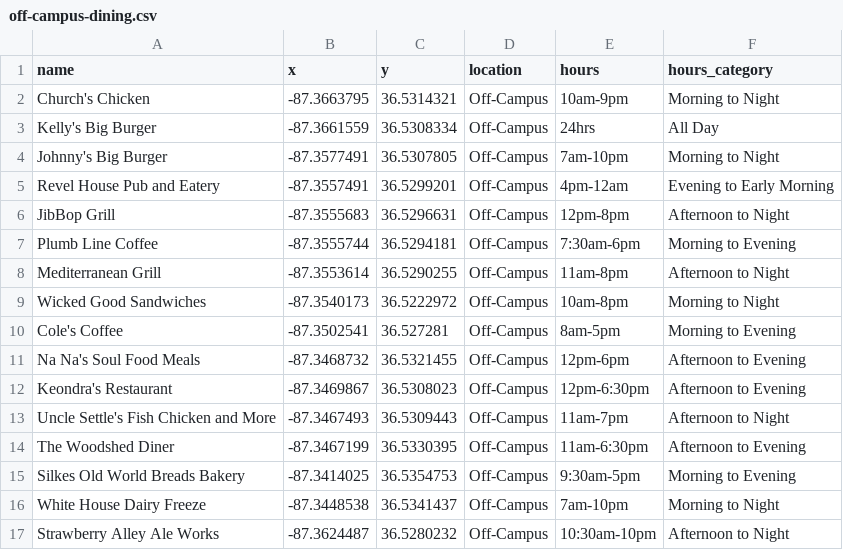
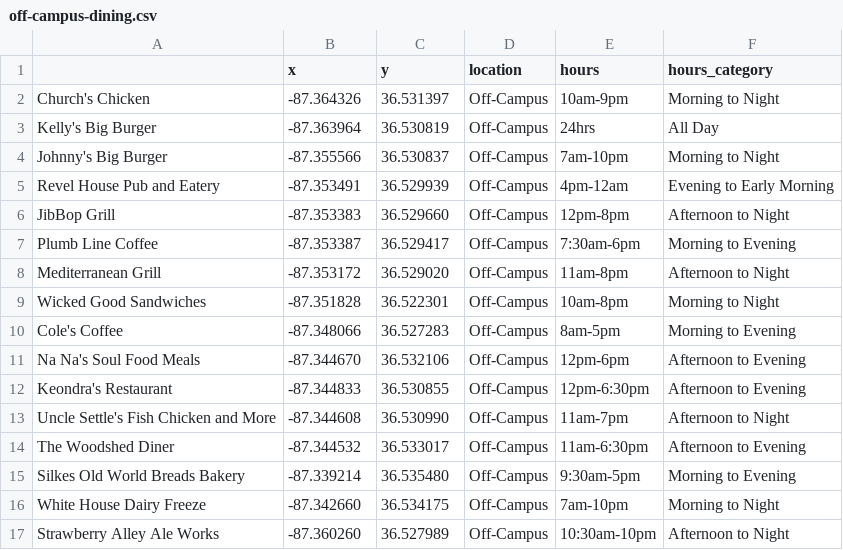
Before and after one commit to chrismgentry/GIS1-Exercise-6, a CSV file: Data/off-campus-dining.csv, drawn as a sheet; only a part is shown; the diff covers the shown part only.

Commit message:
updated csv

```diff
--- a/Data/off-campus-dining.csv
+++ b/Data/off-campus-dining.csv
@@ -1,17 +1,17 @@
-name,x,y,location,hours,hours_category
-Church's Chicken,-87.3663795,36.5314321,Off-Campus,10am-9pm,Morning to Night
-Kelly's Big Burger,-87.3661559,36.5308334,Off-Campus,24hrs,All Day
-Johnny's Big Burger,-87.3577491,36.5307805,Off-Campus,7am-10pm,Morning to Night
-Revel House Pub and Eatery,-87.3557491,36.5299201,Off-Campus,4pm-12am,Evening to Early Morning
-JibBop Grill,-87.3555683,36.5296631,Off-Campus,12pm-8pm,Afternoon to Night
-Plumb Line Coffee,-87.3555744,36.5294181,Off-Campus,7:30am-6pm,Morning to Evening
-Mediterranean Grill,-87.3553614,36.5290255,Off-Campus,11am-8pm,Afternoon to Night
-Wicked Good Sandwiches,-87.3540173,36.5222972,Off-Campus,10am-8pm,Morning to Night
-Cole's Coffee,-87.3502541,36.527281,Off-Campus,8am-5pm,Morning to Evening
-Na Na's Soul Food Meals,-87.3468732,36.5321455,Off-Campus,12pm-6pm,Afternoon to Evening
-Keondra's Restaurant,-87.3469867,36.5308023,Off-Campus,12pm-6:30pm,Afternoon to Evening
-Uncle Settle's Fish Chicken and More,-87.3467493,36.5309443,Off-Campus,11am-7pm,Afternoon to Night
-The Woodshed Diner,-87.3467199,36.5330395,Off-Campus,11am-6:30pm,Afternoon to Evening
-Silkes Old World Breads Bakery,-87.3414025,36.5354753,Off-Campus,9:30am-5pm,Morning to Evening
-White House Dairy Freeze,-87.3448538,36.5341437,Off-Campus,7am-10pm,Morning to Night
-Strawberry Alley Ale Works,-87.3624487,36.5280232,Off-Campus,10:30am-10pm,Afternoon to Night
+ ,x,y,location,hours,hours_category
+Church's Chicken,-87.364326,36.531397,Off-Campus,10am-9pm,Morning to Night
+Kelly's Big Burger,-87.363964,36.530819,Off-Campus,24hrs,All Day
+Johnny's Big Burger,-87.355566,36.530837,Off-Campus,7am-10pm,Morning to Night
+Revel House Pub and Eatery,-87.353491,36.529939,Off-Campus,4pm-12am,Evening to Early Morning
+JibBop Grill,-87.353383,36.529660,Off-Campus,12pm-8pm,Afternoon to Night
+Plumb Line Coffee,-87.353387,36.529417,Off-Campus,7:30am-6pm,Morning to Evening
+Mediterranean Grill,-87.353172,36.529020,Off-Campus,11am-8pm,Afternoon to Night
+Wicked Good Sandwiches,-87.351828,36.522301,Off-Campus,10am-8pm,Morning to Night
+Cole's Coffee,-87.348066,36.527283,Off-Campus,8am-5pm,Morning to Evening
+Na Na's Soul Food Meals,-87.344670,36.532106,Off-Campus,12pm-6pm,Afternoon to Evening
+Keondra's Restaurant,-87.344833,36.530855,Off-Campus,12pm-6:30pm,Afternoon to Evening
+Uncle Settle's Fish Chicken and More,-87.344608,36.530990,Off-Campus,11am-7pm,Afternoon to Night
+The Woodshed Diner,-87.344532,36.533017,Off-Campus,11am-6:30pm,Afternoon to Evening
+Silkes Old World Breads Bakery,-87.339214,36.535480,Off-Campus,9:30am-5pm,Morning to Evening
+White House Dairy Freeze,-87.342660,36.534175,Off-Campus,7am-10pm,Morning to Night
+Strawberry Alley Ale Works,-87.360260,36.527989,Off-Campus,10:30am-10pm,Afternoon to Night
```
Also changed, not shown: 16 edited cells elsewhere in this file.
